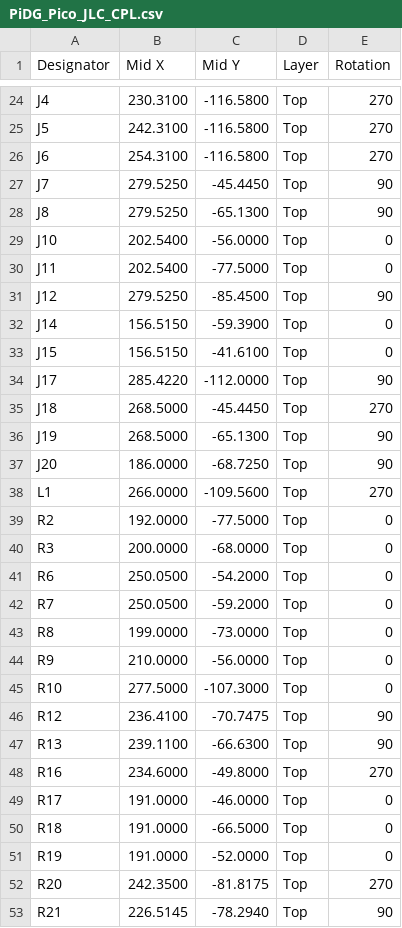
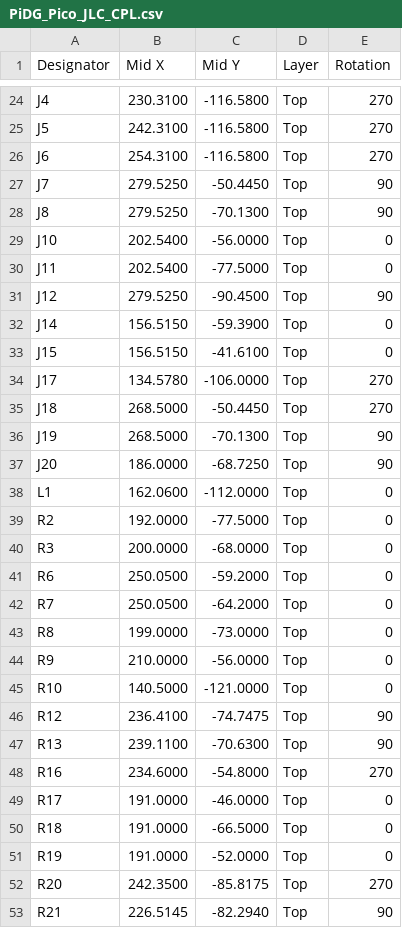
Before and after one commit to Low-Boom/PiEBV, a CSV file: fab/jlc/PiDG_Pico_JLC_CPL.csv, drawn as a sheet; only a part is shown, gaps mark what is left out; the diff covers the shown part only.

```diff
--- a/fab/jlc/PiDG_Pico_JLC_CPL.csv
+++ b/fab/jlc/PiDG_Pico_JLC_CPL.csv
@@ -26,24 +26,24 @@
 "J6","254.3100","-116.5800","Top","270"
-"J7","279.5250","-45.4450","Top","90"
-"J8","279.5250","-65.1300","Top","90"
+"J7","279.5250","-50.4450","Top","90"
+"J8","279.5250","-70.1300","Top","90"
 "J10","202.5400","-56.0000","Top","0"
 "J11","202.5400","-77.5000","Top","0"
-"J12","279.5250","-85.4500","Top","90"
+"J12","279.5250","-90.4500","Top","90"
 "J14","156.5150","-59.3900","Top","0"
 "J15","156.5150","-41.6100","Top","0"
-"J17","285.4220","-112.0000","Top","90"
-"J18","268.5000","-45.4450","Top","270"
-"J19","268.5000","-65.1300","Top","90"
+"J17","134.5780","-106.0000","Top","270"
+"J18","268.5000","-50.4450","Top","270"
+"J19","268.5000","-70.1300","Top","90"
 "J20","186.0000","-68.7250","Top","90"
-"L1","266.0000","-109.5600","Top","270"
+"L1","162.0600","-112.0000","Top","0"
 "R2","192.0000","-77.5000","Top","0"
 "R3","200.0000","-68.0000","Top","0"
-"R6","250.0500","-54.2000","Top","0"
-"R7","250.0500","-59.2000","Top","0"
+"R6","250.0500","-59.2000","Top","0"
+"R7","250.0500","-64.2000","Top","0"
 "R8","199.0000","-73.0000","Top","0"
 "R9","210.0000","-56.0000","Top","0"
-"R10","277.5000","-107.3000","Top","0"
-"R12","236.4100","-70.7475","Top","90"
-"R13","239.1100","-66.6300","Top","90"
-"R16","234.6000","-49.8000","Top","270"
+"R10","140.5000","-121.0000","Top","0"
+"R12","236.4100","-74.7475","Top","90"
+"R13","239.1100","-70.6300","Top","90"
+"R16","234.6000","-54.8000","Top","270"
 "R17","191.0000","-46.0000","Top","0"
@@ -51,3 +51,3 @@
 "R19","191.0000","-52.0000","Top","0"
-"R20","242.3500","-81.8175","Top","270"
-"R21","226.5145","-78.2940","Top","90"
+"R20","242.3500","-85.8175","Top","270"
+"R21","226.5145","-82.2940","Top","90"
```
Also changed, not shown: 50 edited cells elsewhere in this file, 24 other files.
